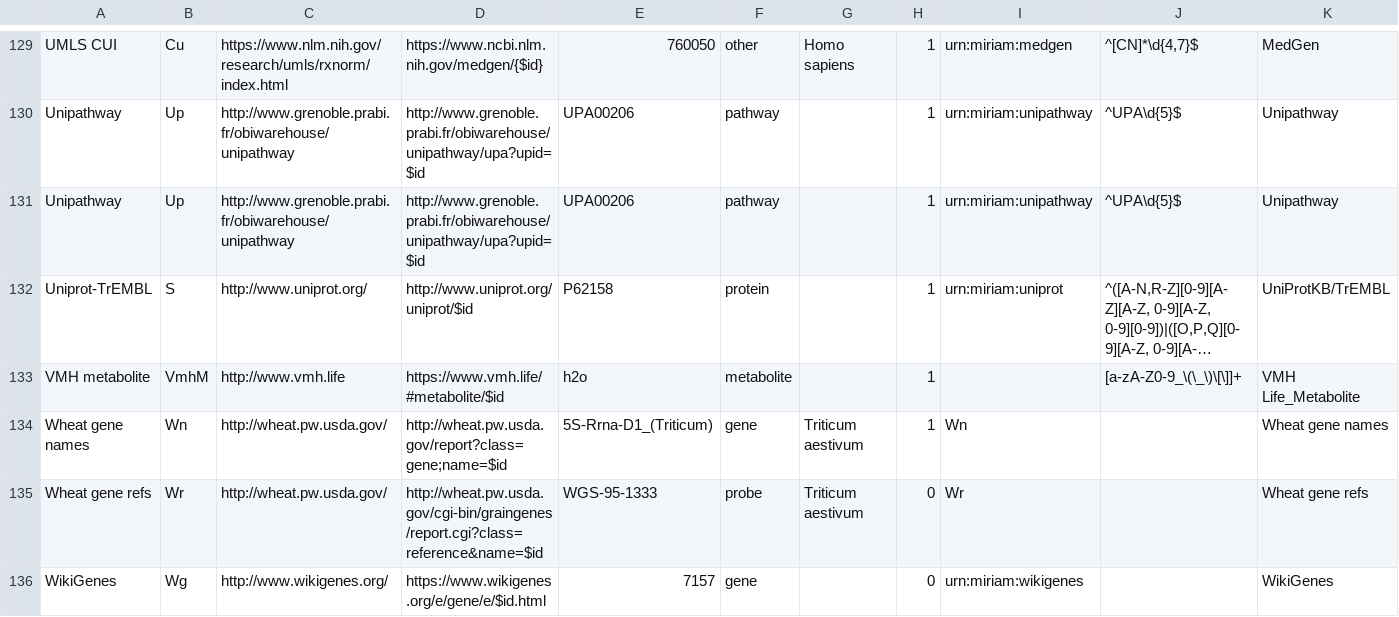
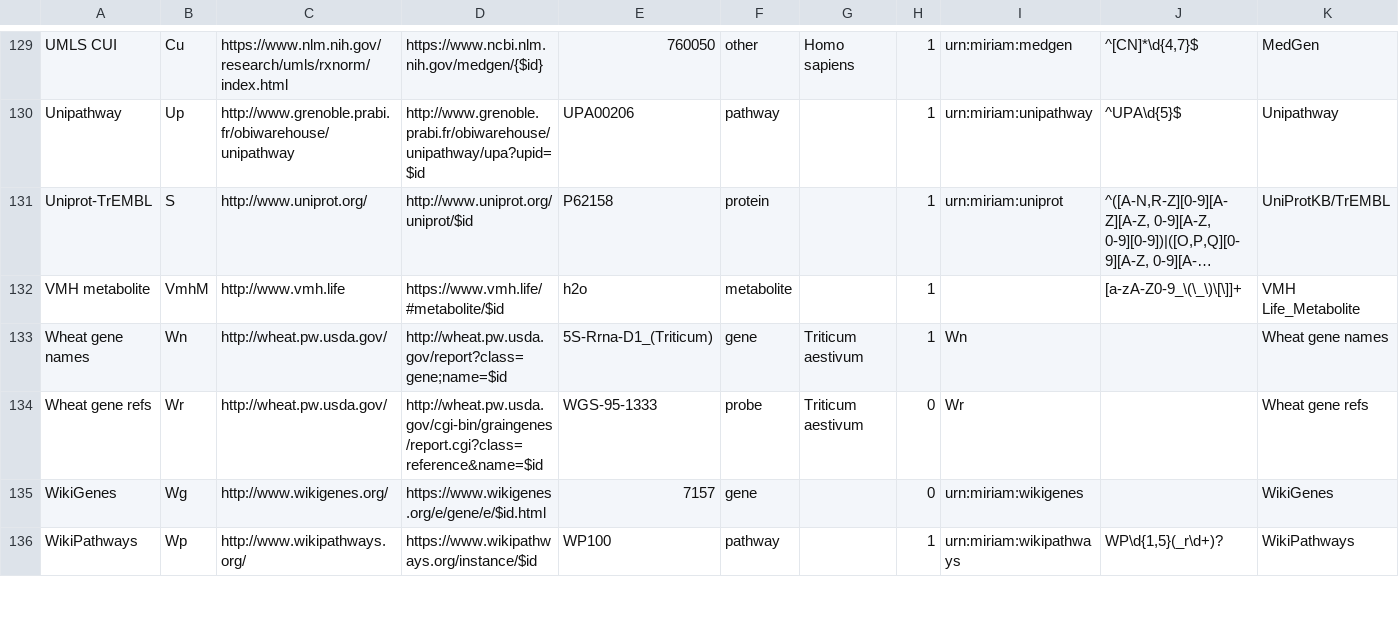
Before and after one commit to bridgedb/datasources, a TSV file: datasources.tsv, drawn as a sheet; only a part is shown, gaps mark what is left out; the shorter side is filled out with more unchanged rows; long unchanged cells end in …; rows hold the shown columns only; the diff names each change by its address in the sheet, - before the commit and + after, or states it on an @@ line.

Commit message:
Update datasources.tsv

```diff
--- a/datasources.tsv
+++ b/datasources.tsv
-row 131: Unipathway | Up | http://www.grenoble.prabi.fr/obiwarehouse/unipathway | http://www.grenoble.prabi.fr/obiwarehouse/unipathway/upa?upid=$id | UPA00206 | pathway |  | 1 | urn:miriam:unipathway | ^UPA\d{5}$ | Unipathway
```
